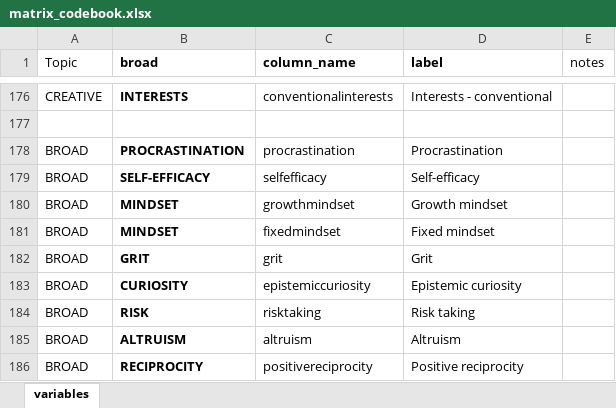
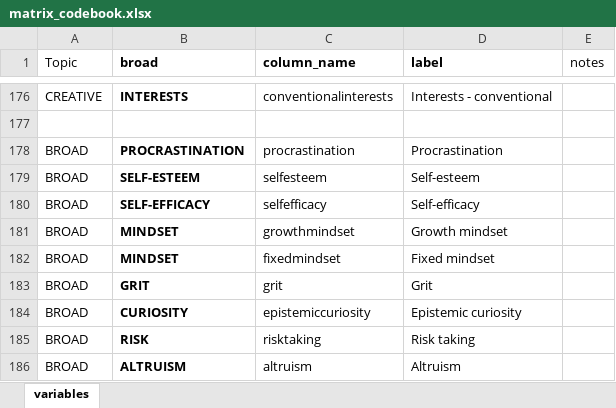
Before and after one commit to feracotommaso/living_SEB_review, an Excel workbook: data/matrix_codebook.xlsx, sheet variables, drawn as a sheet; only a part is shown, gaps mark what is left out; the shorter side is filled out with more unchanged rows; values as stored, in another font and other column widths than the file's, no borders; the diff names each change by its address in the sheet, - before the commit and + after, or states it on an @@ line.

```diff
--- a/data/matrix_codebook.xlsx (sheet variables)
+++ b/data/matrix_codebook.xlsx (sheet variables)
+row 179: BROAD | SELF-ESTEEM | selfesteem | Self-esteem
```
Also changed, not shown: data/2.full_abstracting/26_06_full_decisions.xlsx, data/3.meta_data/basic_info/26_06_basic_info.xlsx, 10 other files.
